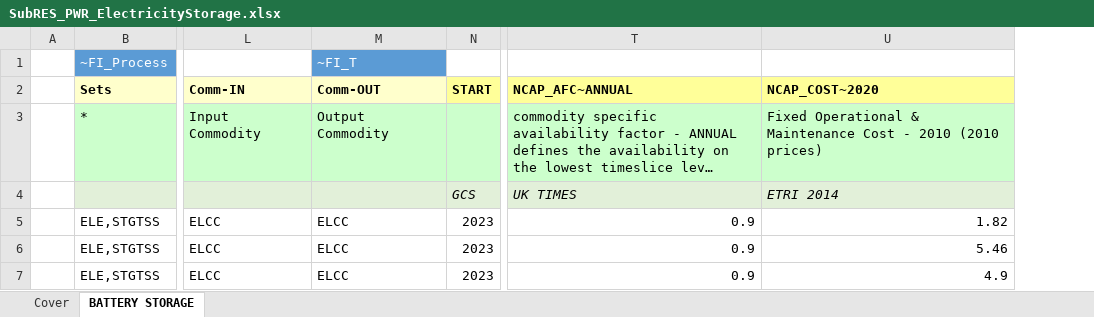
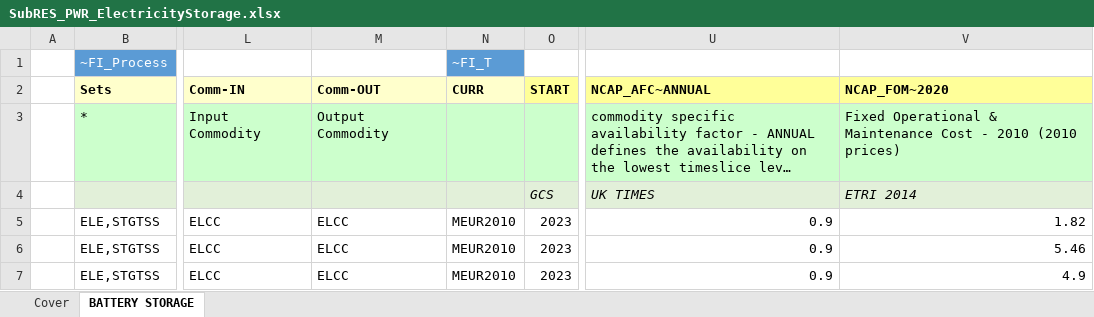
Before and after one commit to MaREI-EPMG/times-ireland-model, an Excel workbook: SubRES_TMPL/SubRES_PWR_ElectricityStorage.xlsx, sheet BATTERY STORAGE, drawn as a sheet; only a part is shown, gaps mark what is left out; long unchanged cells end in …; values as stored, in another font and other column widths than the file's, no borders; addresses are those after the commit; the diff names each change by its address in the sheet, - before the commit and + after, or states it on an @@ line.

Commit message:
Correct cost attribute and add currency year
- use NCAP_FOM instead of NCAP_COST in one of the columns;
- use MEUR2010 for cost data.

```diff
--- a/SubRES_TMPL/SubRES_PWR_ElectricityStorage.xlsx (sheet BATTERY STORAGE)
+++ b/SubRES_TMPL/SubRES_PWR_ElectricityStorage.xlsx (sheet BATTERY STORAGE)
+column N (CURR), row 1: ~FI_T; rows 5-7: all MEUR2010
-M1 (Comm-OUT): ~FI_T
+M1 (Comm-OUT): (empty)
-M1 fill: #5B9BD5
+M1 fill: none
-V2: NCAP_COST~2020
+V2: NCAP_FOM~2020
```
Also changed, not shown: formulas that keep their value.
